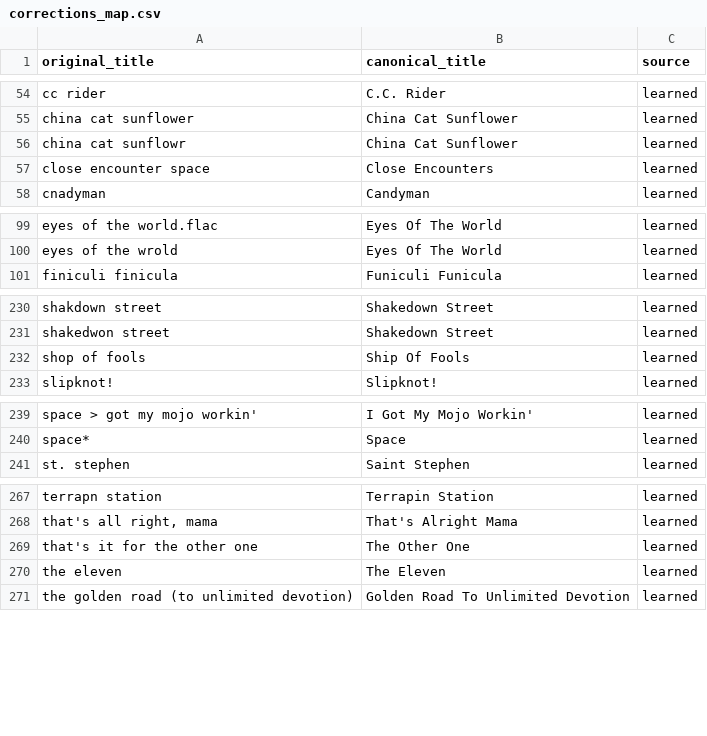
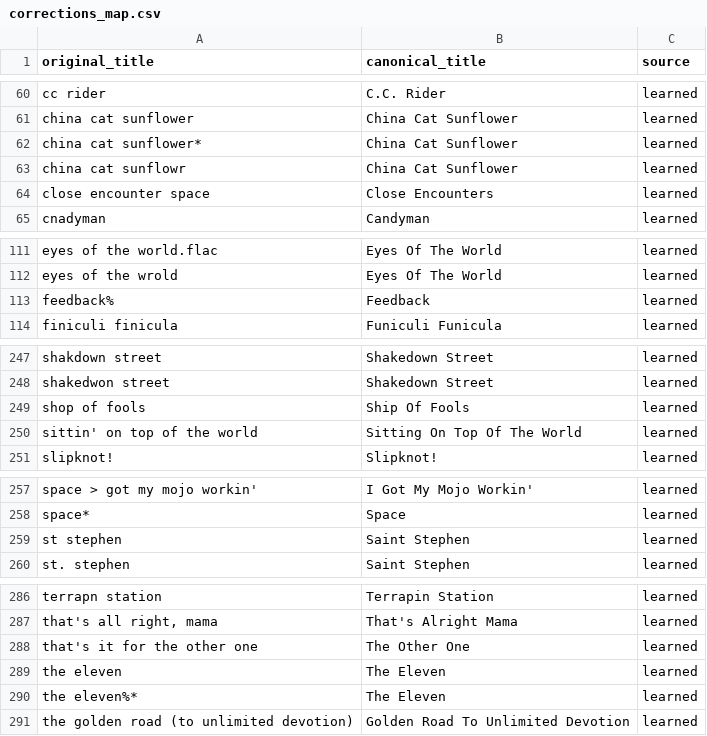
Before and after one commit to jvmjr/GratefulDeadAutoTagger, a CSV file: corrections_map.csv, drawn as a sheet; only a part is shown, gaps mark what is left out; the diff covers the shown part only.

```diff
--- a/corrections_map.csv
+++ b/corrections_map.csv
@@ -55,2 +61,3 @@ cc rider|C.C. Rider|learned
 china cat sunflower|China Cat Sunflower|learned
+china cat sunflower*|China Cat Sunflower|learned
 china cat sunflowr|China Cat Sunflower|learned
@@ -100,2 +112,3 @@ eyes of the world.flac|Eyes Of The World|learned
 eyes of the wrold|Eyes Of The World|learned
+feedback%|Feedback|learned
 finiculi finicula|Funiculi Funicula|learned
@@ -232,2 +249,3 @@ shakedwon street|Shakedown Street|learned
 shop of fools|Ship Of Fools|learned
+sittin' on top of the world|Sitting On Top Of The World|learned
 slipknot!|Slipknot!|learned
@@ -240,2 +258,3 @@ space > got my mojo workin'|I Got My Mojo Workin'|learned
 space*|Space|learned
+st stephen|Saint Stephen|learned
 st. stephen|Saint Stephen|learned
@@ -270,2 +289,3 @@ that's it for the other one|The Other One|learned
 the eleven|The Eleven|learned
+the eleven%*|The Eleven|learned
 the golden road (to unlimited devotion)|Golden Road To Unlimited Devotion|learned
```
Also changed, not shown: 19 added rows and 4 edited cells elsewhere in this file, 16 other files.
